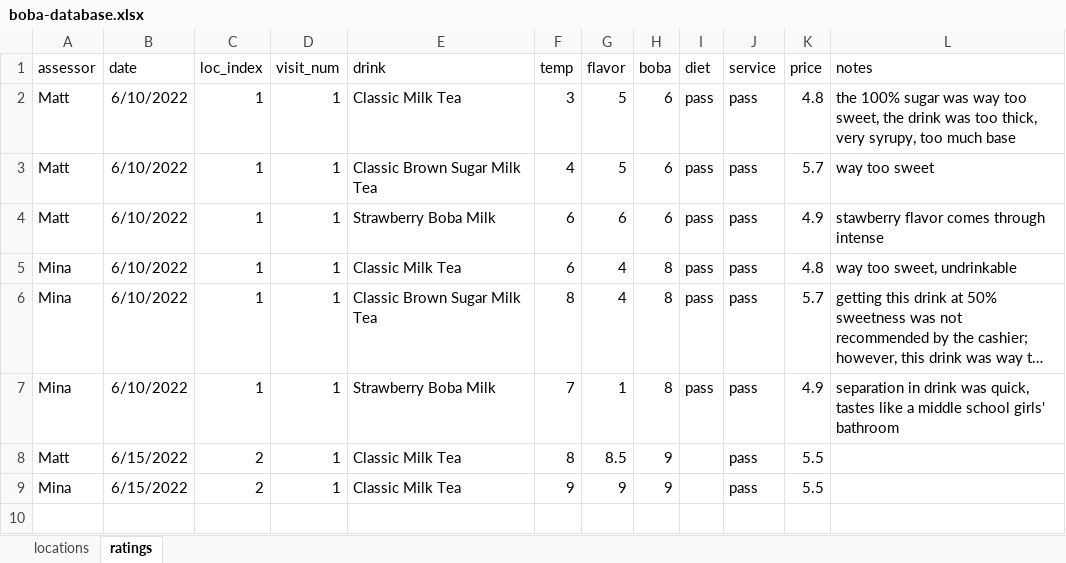
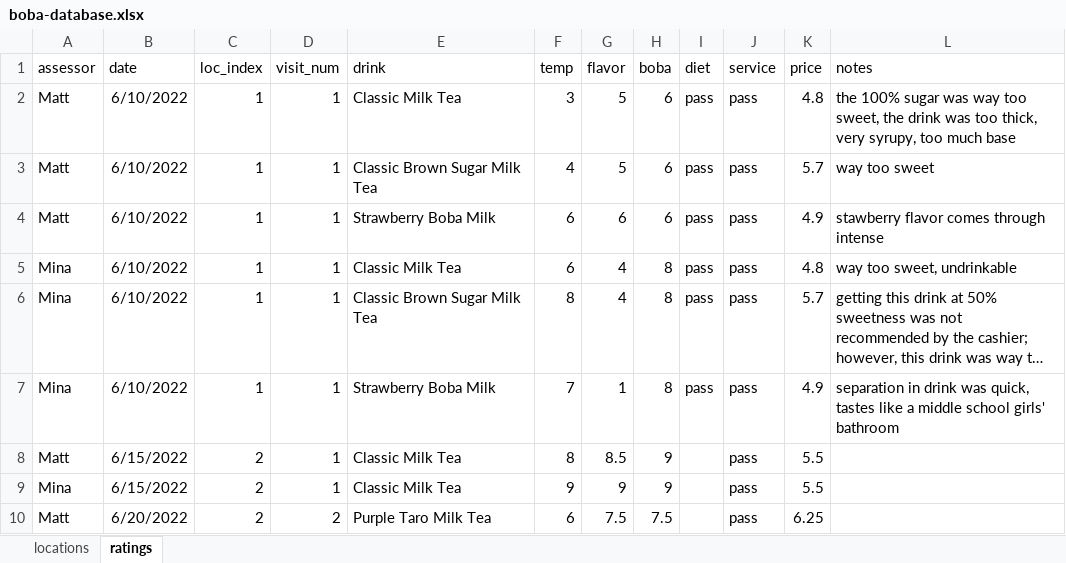
Before and after one commit to mkmiecik14/thebubbleentendre, an Excel workbook: data/boba-database.xlsx, sheet ratings, drawn as a sheet; long unchanged cells end in …; values as stored, in another font and other column widths than the file's, no borders; the diff names each change by its address in the sheet, - before the commit and + after, or states it on an @@ line.

Commit message:
database update

```diff
--- a/data/boba-database.xlsx (sheet ratings)
+++ b/data/boba-database.xlsx (sheet ratings)
+row 10: Matt | 6/20/2022 | 2 | 2 | Purple Taro Milk Tea | 6 | 7.5 | 7.5 |  | pass | 6.25
```
